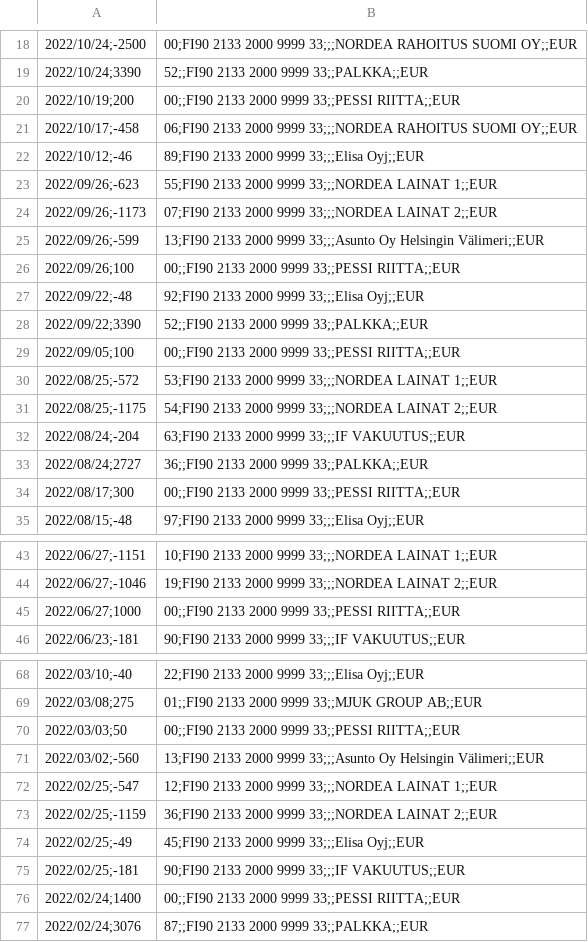
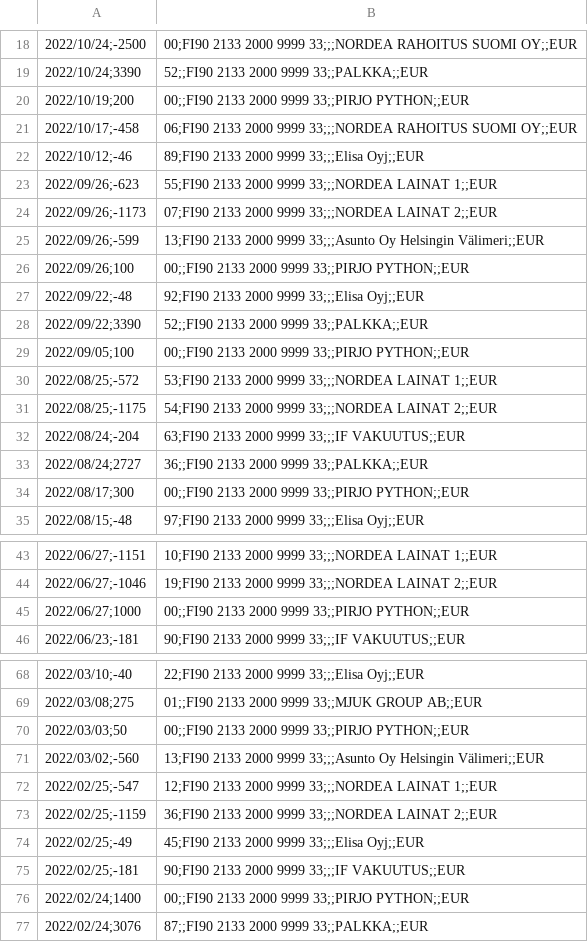
Before and after one commit to rpessi/ot-harjoitustyo, a CSV file: src/short.csv, drawn as a sheet; only a part is shown, gaps mark what is left out; the diff names each change by its address in the sheet, - before the commit and + after, or states it on an @@ line.

```diff
--- a/src/short.csv
+++ b/src/short.csv
-B20: 00;;FI90 2133 2000 9999 33;;PESSI RIITTA;;EUR
+B20: 00;;FI90 2133 2000 9999 33;;PIRJO PYTHON;;EUR
-B26: 00;;FI90 2133 2000 9999 33;;PESSI RIITTA;;EUR
+B26: 00;;FI90 2133 2000 9999 33;;PIRJO PYTHON;;EUR
-B29: 00;;FI90 2133 2000 9999 33;;PESSI RIITTA;;EUR
+B29: 00;;FI90 2133 2000 9999 33;;PIRJO PYTHON;;EUR
-B34: 00;;FI90 2133 2000 9999 33;;PESSI RIITTA;;EUR
+B34: 00;;FI90 2133 2000 9999 33;;PIRJO PYTHON;;EUR
-B45: 00;;FI90 2133 2000 9999 33;;PESSI RIITTA;;EUR
+B45: 00;;FI90 2133 2000 9999 33;;PIRJO PYTHON;;EUR
-B70: 00;;FI90 2133 2000 9999 33;;PESSI RIITTA;;EUR
+B70: 00;;FI90 2133 2000 9999 33;;PIRJO PYTHON;;EUR
-B76: 00;;FI90 2133 2000 9999 33;;PESSI RIITTA;;EUR
+B76: 00;;FI90 2133 2000 9999 33;;PIRJO PYTHON;;EUR
```
Also changed, not shown: 9 other files.
